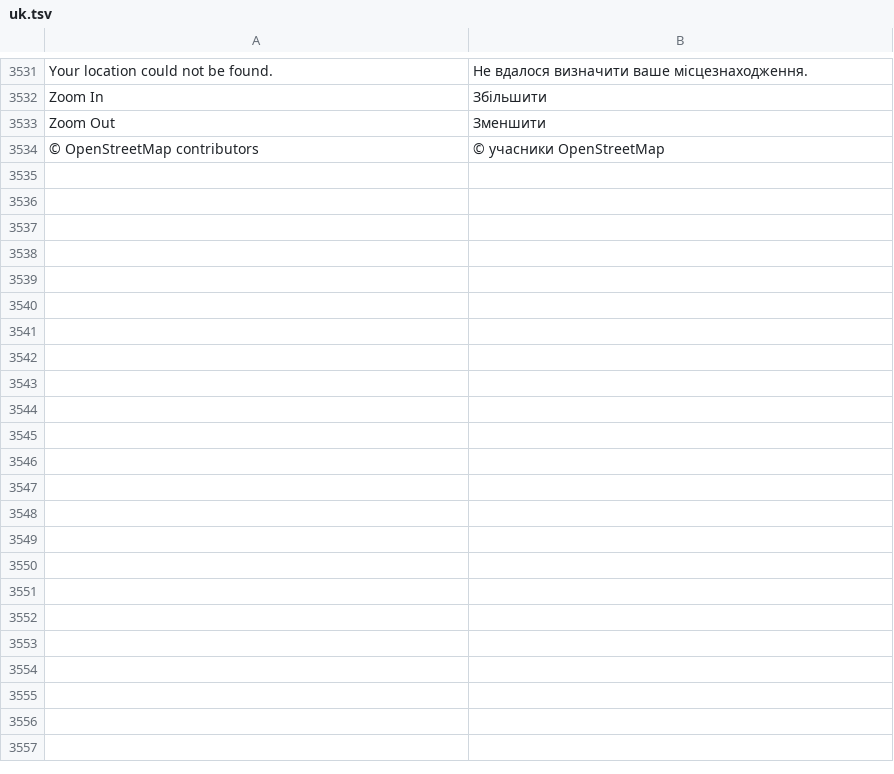
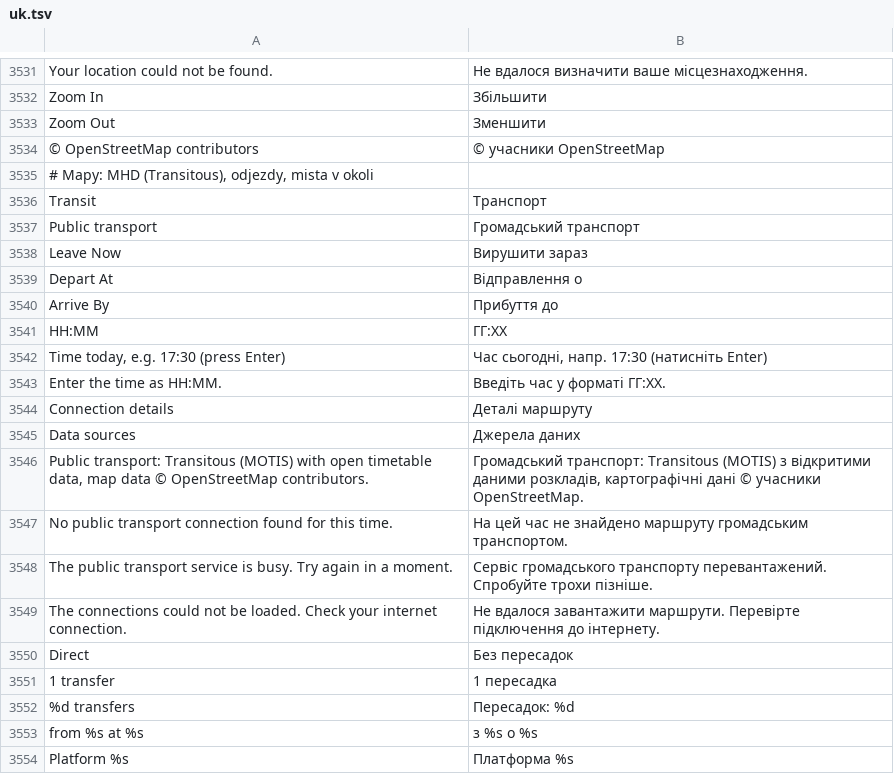
Before and after one commit to luxopes/LuxOS-Arch, a TSV file: packages/luxos-i18n/files/uk.tsv, drawn as a sheet; only a part is shown, gaps mark what is left out; the diff covers the shown part only; the diff names each change by its address in the sheet, - before the commit and + after, or states it on an @@ line.

```diff
--- a/packages/luxos-i18n/files/uk.tsv
+++ b/packages/luxos-i18n/files/uk.tsv
+row 3535: # Mapy: MHD (Transitous), odjezdy, mista v okoli
+row 3536: Transit | Транспорт
+row 3537: Public transport | Громадський транспорт
+row 3538: Leave Now | Вирушити зараз
+row 3539: Depart At | Відправлення о
+row 3540: Arrive By | Прибуття до
+row 3541: HH:MM | ГГ:ХХ
+row 3542: Time today, e.g. 17:30 (press Enter) | Час сьогодні, напр. 17:30 (натисніть Enter)
+row 3543: Enter the time as HH:MM. | Введіть час у форматі ГГ:ХХ.
+row 3544: Connection details | Деталі маршруту
+row 3545: Data sources | Джерела даних
+row 3546: Public transport: Transitous (MOTIS) with open timetable data, map data © OpenStreetMap contributors. | Громадський транспорт: Transitous (MOTIS) з відкритими даними розкладів, картографічні дані © учасники OpenStreetMap.
+row 3547: No public transport connection found for this time. | На цей час не знайдено маршруту громадським транспортом.
+row 3548: The public transport service is busy. Try again in a moment. | Сервіс громадського транспорту перевантажений. Спробуйте трохи пізніше.
+row 3549: The connections could not be loaded. Check your internet connection. | Не вдалося завантажити маршрути. Перевірте підключення до інтернету.
+row 3550: Direct | Без пересадок
+row 3551: 1 transfer | 1 пересадка
+row 3552: %d transfers | Пересадок: %d
+row 3553: from %s at %s | з %s о %s
+row 3554: Platform %s | Платформа %s
```
Also changed, not shown: 50 added rows elsewhere in this file, packages/luxos-i18n/files/es.tsv, packages/luxos-i18n/files/fr.tsv, 23 other files.
